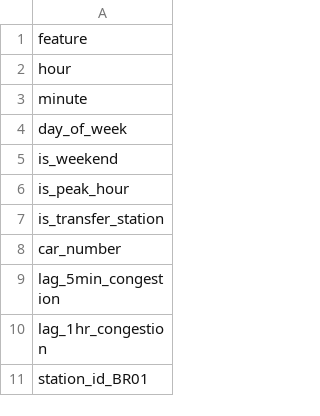
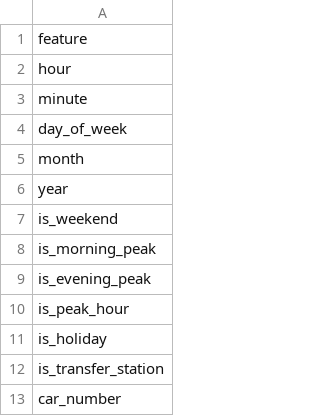
Before and after one commit to finyster/metroPetAgent, a CSV file: model/wenhu_feature_columns.csv, drawn as a sheet; only a part is shown; the shorter side is filled out with more unchanged rows; the diff names each change by its address in the sheet, - before the commit and + after, or states it on an @@ line.

```diff
--- a/model/wenhu_feature_columns.csv
+++ b/model/wenhu_feature_columns.csv
+row 5: month
+row 6: year
+row 8: is_morning_peak
+row 9: is_evening_peak
+row 11: is_holiday
```
Also changed, not shown: 18 other files.
